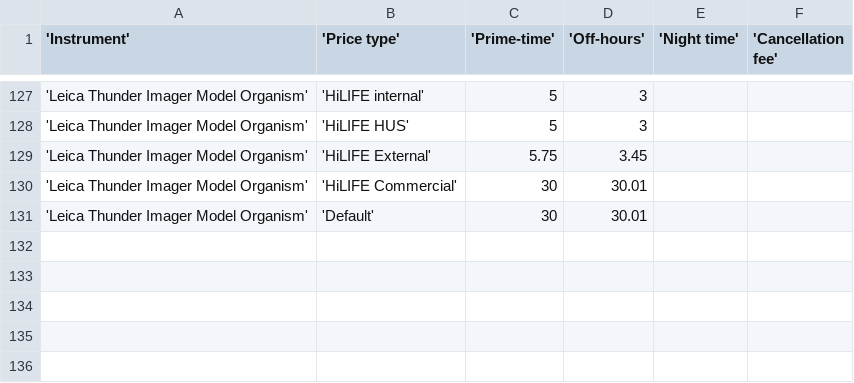
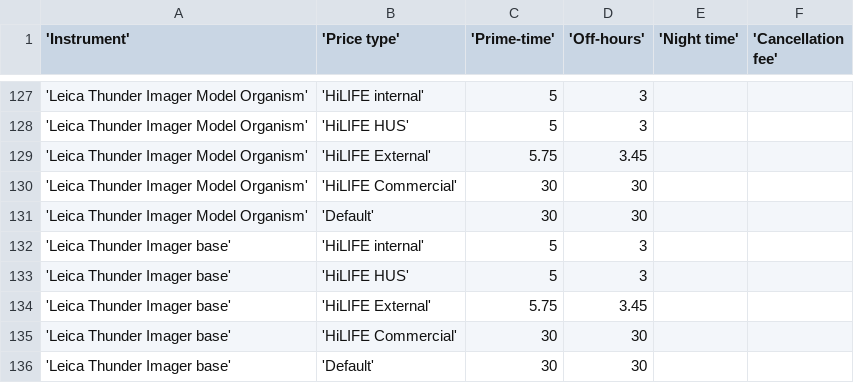
Before and after one commit to UH-LMU/Open_IRIS_tools, a CSV file: price_list_biu.csv, drawn as a sheet; only a part is shown, gaps mark what is left out; the diff covers the shown part only.

```diff
--- a/price_list_biu.csv
+++ b/price_list_biu.csv
@@ -129,3 +129,8 @@
 'Leica Thunder Imager Model Organism','HiLIFE External',5.75,3.45,,
-'Leica Thunder Imager Model Organism','HiLIFE Commercial',30,30.01,,
-'Leica Thunder Imager Model Organism','Default',30,30.01,,
+'Leica Thunder Imager Model Organism','HiLIFE Commercial',30,30,,
+'Leica Thunder Imager Model Organism','Default',30,30,,
+'Leica Thunder Imager base','HiLIFE internal',5,3,,
+'Leica Thunder Imager base','HiLIFE HUS',5,3,,
+'Leica Thunder Imager base','HiLIFE External',5.75,3.45,,
+'Leica Thunder Imager base','HiLIFE Commercial',30,30,,
+'Leica Thunder Imager base','Default',30,30,,
```
Also changed, not shown: 42 edited cells elsewhere in this file, 2 other files.
